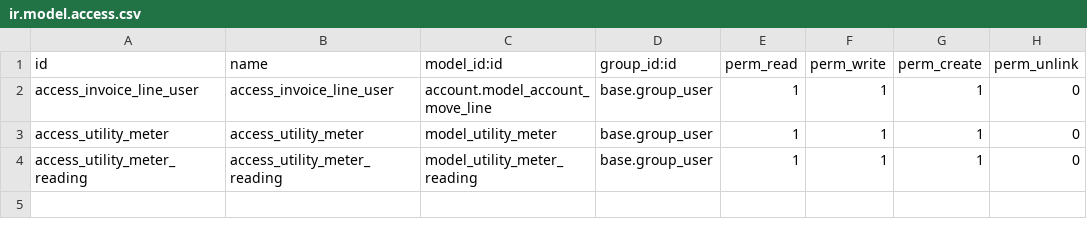
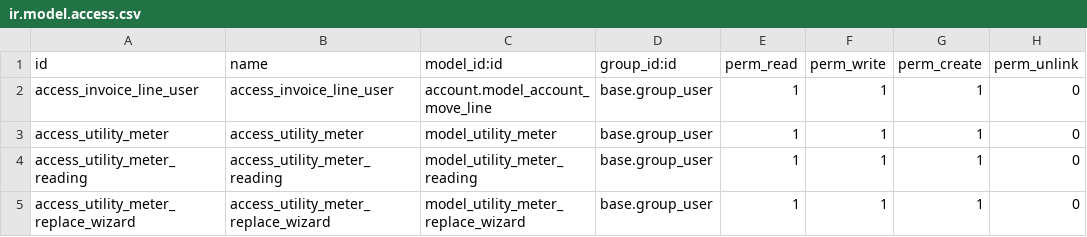
Before and after one commit to SamuelMaiko/odoo-custom-invoice, a CSV file: custom-addons/custom_invoice_meter/security/ir.model.access.csv, drawn as a sheet; the diff names each change by its address in the sheet, - before the commit and + after, or states it on an @@ line.

Commit message:
feat: add replace meter logic and replace meter wizard

```diff
--- a/custom-addons/custom_invoice_meter/security/ir.model.access.csv
+++ b/custom-addons/custom_invoice_meter/security/ir.model.access.csv
+row 5: access_utility_meter_replace_wizard | access_utility_meter_replace_wizard | model_utility_meter_replace_wizard | base.group_user | 1 | 1 | 1 | 0
```
Also changed, not shown: 8 other files.
